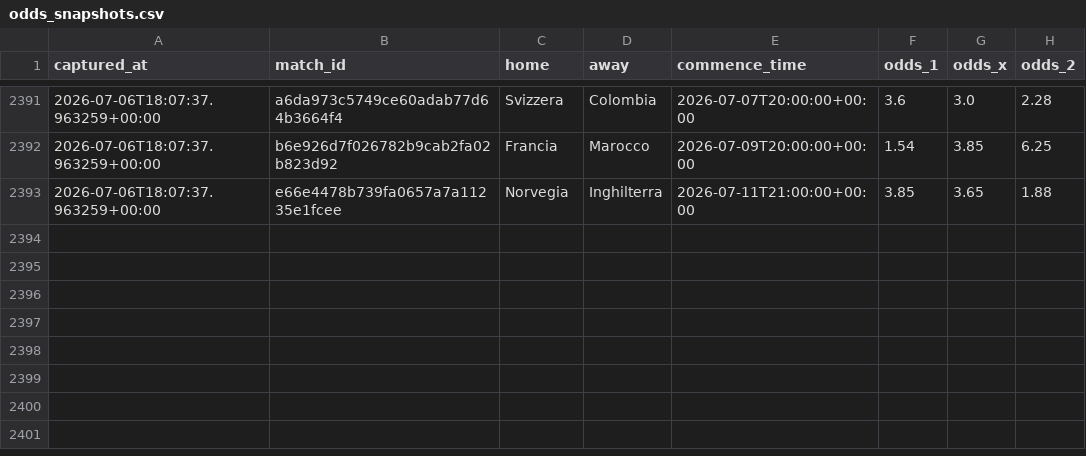
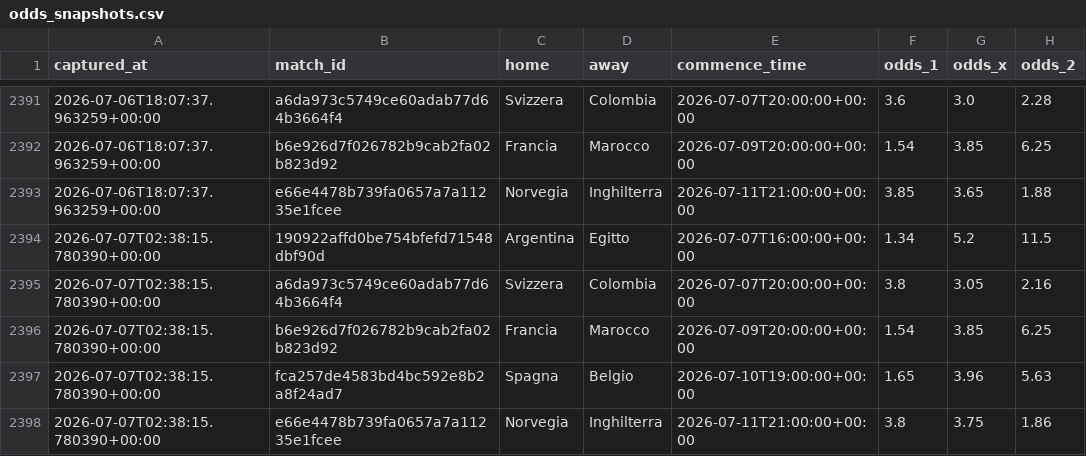
Before and after one commit to agapasqualino07-eng/Progetto-Word-Cup, a CSV file: data/odds_snapshots.csv, drawn as a sheet; only a part is shown, gaps mark what is left out; the diff names each change by its address in the sheet, - before the commit and + after, or states it on an @@ line.

```diff
--- a/data/odds_snapshots.csv
+++ b/data/odds_snapshots.csv
+row 2394: 2026-07-07T02:38:15.780390+00:00 | 190922affd0be754bfefd71548dbf90d | Argentina | Egitto | 2026-07-07T16:00:00+00:00 | 1.34 | 5.2 | 11.5
+row 2395: 2026-07-07T02:38:15.780390+00:00 | a6da973c5749ce60adab77d64b3664f4 | Svizzera | Colombia | 2026-07-07T20:00:00+00:00 | 3.8 | 3.05 | 2.16
+row 2396: 2026-07-07T02:38:15.780390+00:00 | b6e926d7f026782b9cab2fa02b823d92 | Francia | Marocco | 2026-07-09T20:00:00+00:00 | 1.54 | 3.85 | 6.25
+row 2397: 2026-07-07T02:38:15.780390+00:00 | fca257de4583bd4bc592e8b2a8f24ad7 | Spagna | Belgio | 2026-07-10T19:00:00+00:00 | 1.65 | 3.96 | 5.63
+row 2398: 2026-07-07T02:38:15.780390+00:00 | e66e4478b739fa0657a7a11235e1fcee | Norvegia | Inghilterra | 2026-07-11T21:00:00+00:00 | 3.8 | 3.75 | 1.86
```
Also changed, not shown: data/history.csv.
